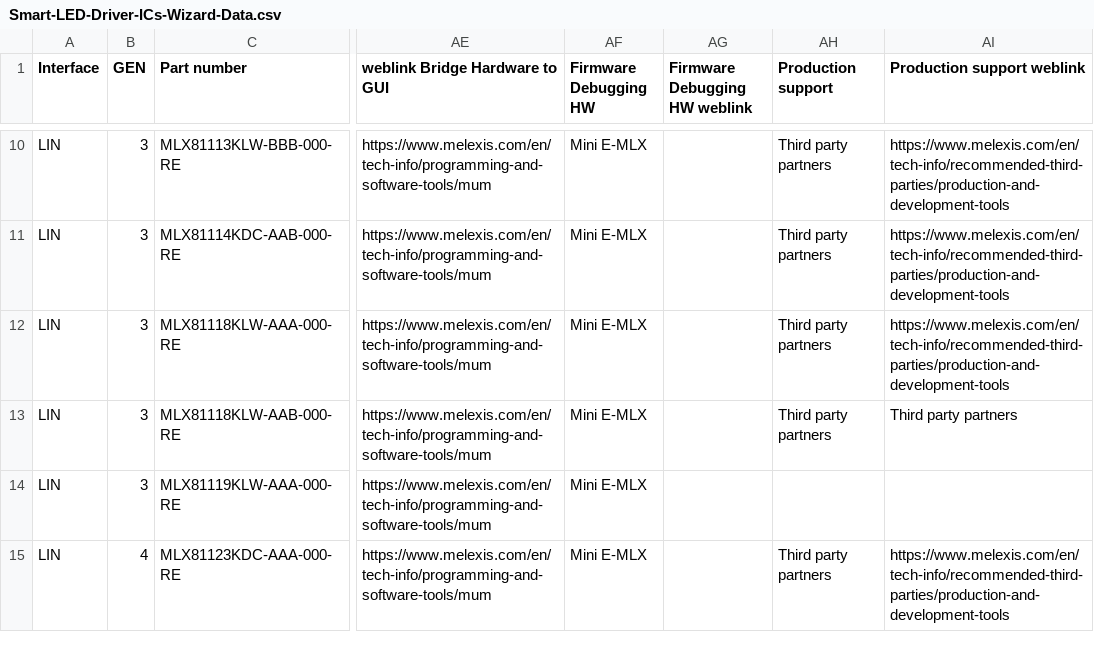
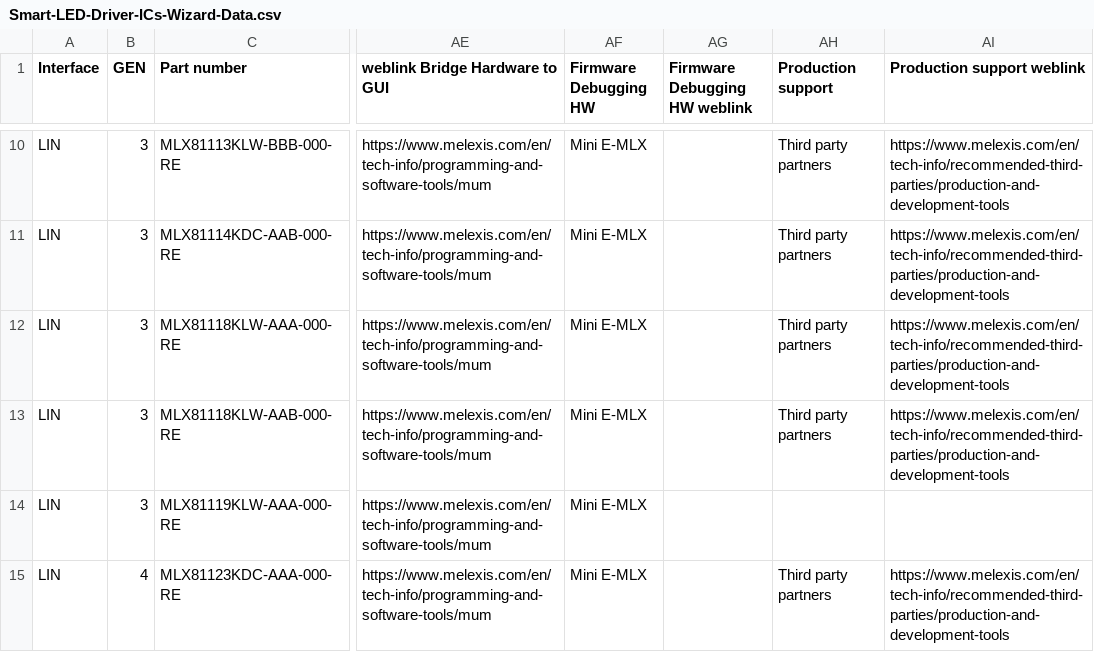
Before and after one commit to MelexisBC/Wizard---Smart-LED-Driver-ICs-Data, a CSV file: Smart-LED-Driver-ICs-Wizard-Data.csv, drawn as a sheet; only a part is shown, gaps mark what is left out; the diff names each change by its address in the sheet, - before the commit and + after, or states it on an @@ line.

Commit message:
Wizard - Smart LED driver ICs - Google sheet updated

```diff
--- a/Smart-LED-Driver-ICs-Wizard-Data.csv
+++ b/Smart-LED-Driver-ICs-Wizard-Data.csv
-AI13 (Production support weblink): Third party partners
+AI13 (Production support weblink): https://www.melexis.com/en/tech-info/recommended-third-parties/production-and-development-tools
```
